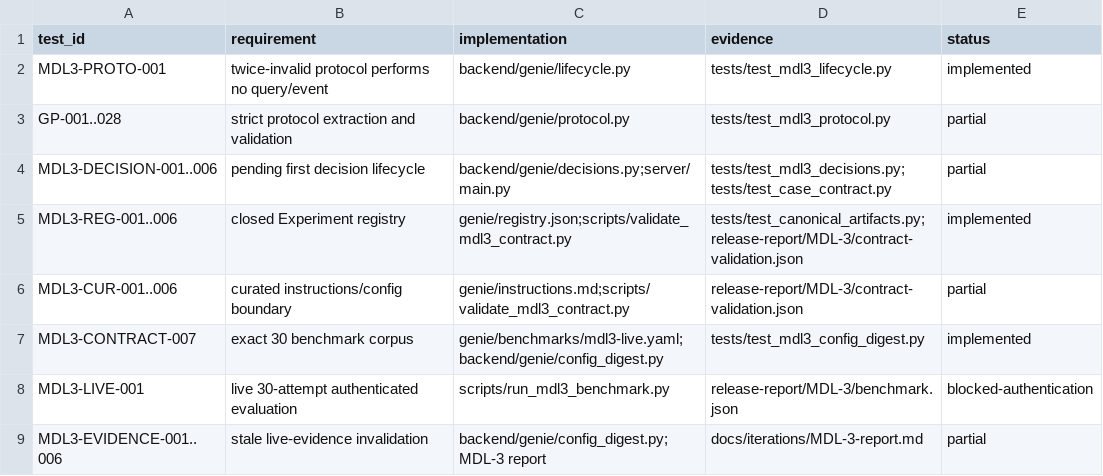
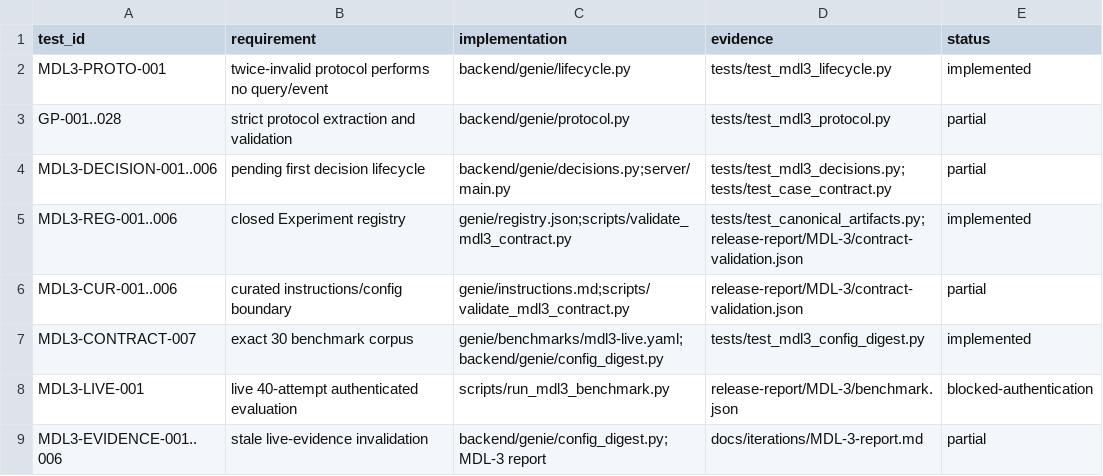
Before and after one commit to SauronShepherd/mad-data-lab, a CSV file: docs/traceability/mdl3-tests.csv, drawn as a sheet.

Commit message:
Align Genie release docs with 40-attempt corpus

```diff
--- a/docs/traceability/mdl3-tests.csv
+++ b/docs/traceability/mdl3-tests.csv
@@ -7,3 +7,3 @@ MDL3-CUR-001..006,curated instructions/config boundary,genie/instructions.md;scr
 MDL3-CONTRACT-007,exact 30 benchmark corpus,genie/benchmarks/mdl3-live.yaml;backend/genie/config_digest.py,tests/test_mdl3_config_digest.py,implemented
-MDL3-LIVE-001,live 30-attempt authenticated evaluation,scripts/run_mdl3_benchmark.py,release-report/MDL-3/benchmark.json,blocked-authentication
+MDL3-LIVE-001,live 40-attempt authenticated evaluation,scripts/run_mdl3_benchmark.py,release-report/MDL-3/benchmark.json,blocked-authentication
 MDL3-EVIDENCE-001..006,stale live-evidence invalidation,backend/genie/config_digest.py;MDL-3 report,docs/iterations/MDL-3-report.md,partial
```
Also changed, not shown: 1 other file.
